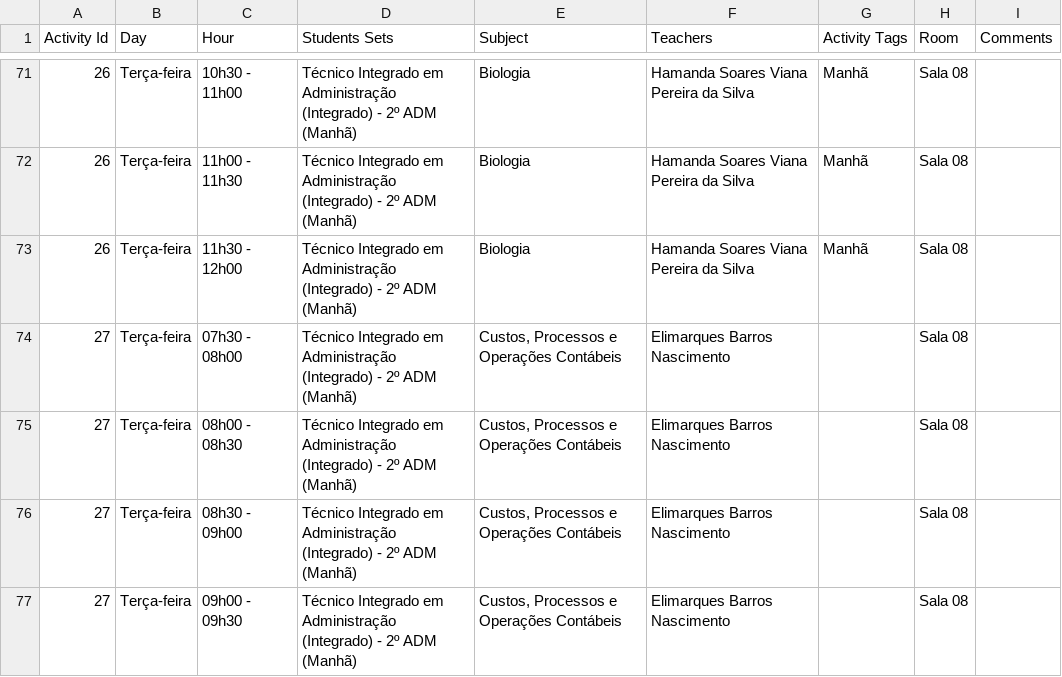
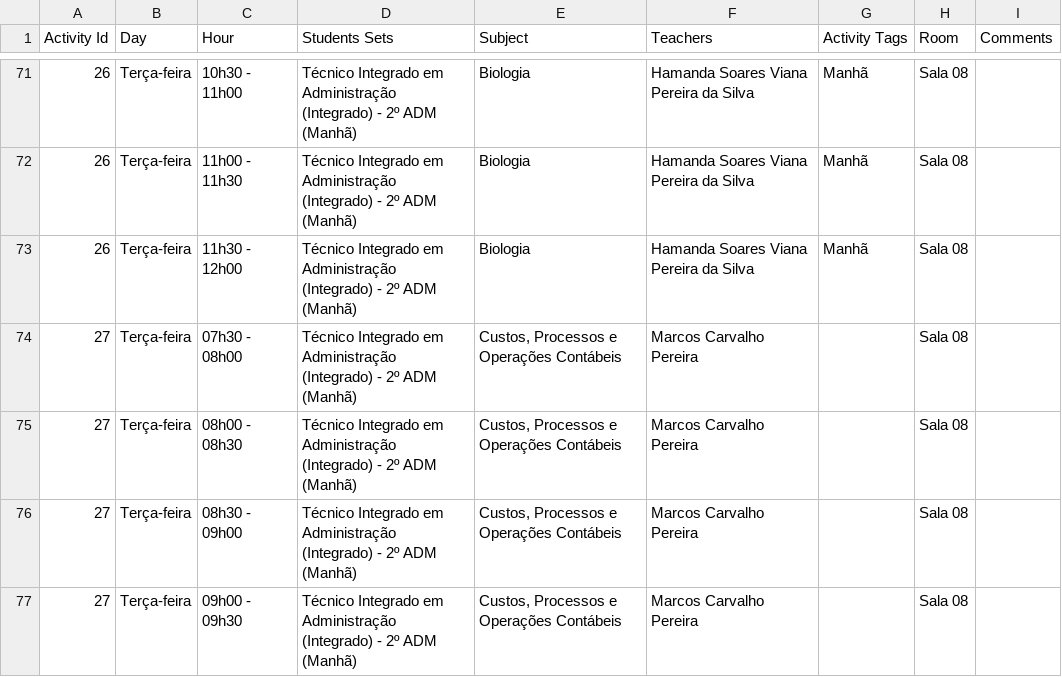
Before and after one commit to profsergiocastro/ifpisrn-horarios, a CSV file: HorarioOficial_timetable.csv, drawn as a sheet; only a part is shown, gaps mark what is left out; the diff covers the shown part only.

Commit message:
Update current timetable

```diff
--- a/HorarioOficial_timetable.csv
+++ b/HorarioOficial_timetable.csv
@@ -73,5 +73,5 @@
 "26","Terça-feira","11h30 - 12h00","Técnico Integrado em Administração (Integrado) - 2º ADM (Manhã)","Biologia","Hamanda Soares Viana Pereira da Silva","Manhã","Sala 08",""
-"27","Terça-feira","07h30 - 08h00","Técnico Integrado em Administração (Integrado) - 2º ADM (Manhã)","Custos, Processos e Operações Contábeis","Elimarques Barros Nascimento","","Sala 08",""
-"27","Terça-feira","08h00 - 08h30","Técnico Integrado em Administração (Integrado) - 2º ADM (Manhã)","Custos, Processos e Operações Contábeis","Elimarques Barros Nascimento","","Sala 08",""
-"27","Terça-feira","08h30 - 09h00","Técnico Integrado em Administração (Integrado) - 2º ADM (Manhã)","Custos, Processos e Operações Contábeis","Elimarques Barros Nascimento","","Sala 08",""
-"27","Terça-feira","09h00 - 09h30","Técnico Integrado em Administração (Integrado) - 2º ADM (Manhã)","Custos, Processos e Operações Contábeis","Elimarques Barros Nascimento","","Sala 08",""
+"27","Terça-feira","07h30 - 08h00","Técnico Integrado em Administração (Integrado) - 2º ADM (Manhã)","Custos, Processos e Operações Contábeis","Marcos Carvalho Pereira","","Sala 08",""
+"27","Terça-feira","08h00 - 08h30","Técnico Integrado em Administração (Integrado) - 2º ADM (Manhã)","Custos, Processos e Operações Contábeis","Marcos Carvalho Pereira","","Sala 08",""
+"27","Terça-feira","08h30 - 09h00","Técnico Integrado em Administração (Integrado) - 2º ADM (Manhã)","Custos, Processos e Operações Contábeis","Marcos Carvalho Pereira","","Sala 08",""
+"27","Terça-feira","09h00 - 09h30","Técnico Integrado em Administração (Integrado) - 2º ADM (Manhã)","Custos, Processos e Operações Contábeis","Marcos Carvalho Pereira","","Sala 08",""
```
Also changed, not shown: 18 edited cells elsewhere in this file, 9 other files.
